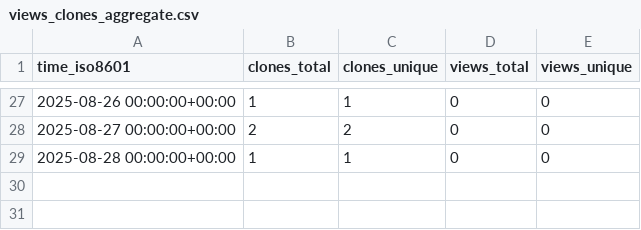
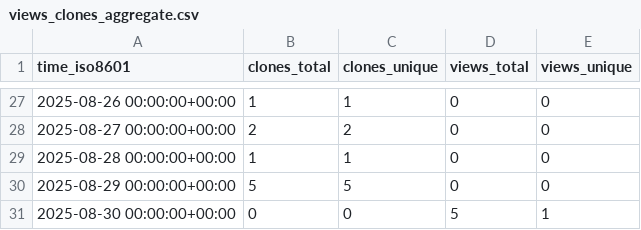
Before and after one commit to peff74/ESP32_TFA_Drop_Rain_Gauge_Decoder, a CSV file: peff74/ESP32_TFA_Drop_Rain_Gauge_Decoder/ghrs-data/views_clones_aggregate.csv, drawn as a sheet; only a part is shown, gaps mark what is left out.

```diff
--- a/peff74/ESP32_TFA_Drop_Rain_Gauge_Decoder/ghrs-data/views_clones_aggregate.csv
+++ b/peff74/ESP32_TFA_Drop_Rain_Gauge_Decoder/ghrs-data/views_clones_aggregate.csv
@@ -29 +29,3 @@ time_iso8601,clones_total,clones_unique,views_total,views_unique
 2025-08-28 00:00:00+00:00,1,1,0,0
+2025-08-29 00:00:00+00:00,5,5,0,0
+2025-08-30 00:00:00+00:00,0,0,5,1
```
Also changed, not shown: 1 other file.
